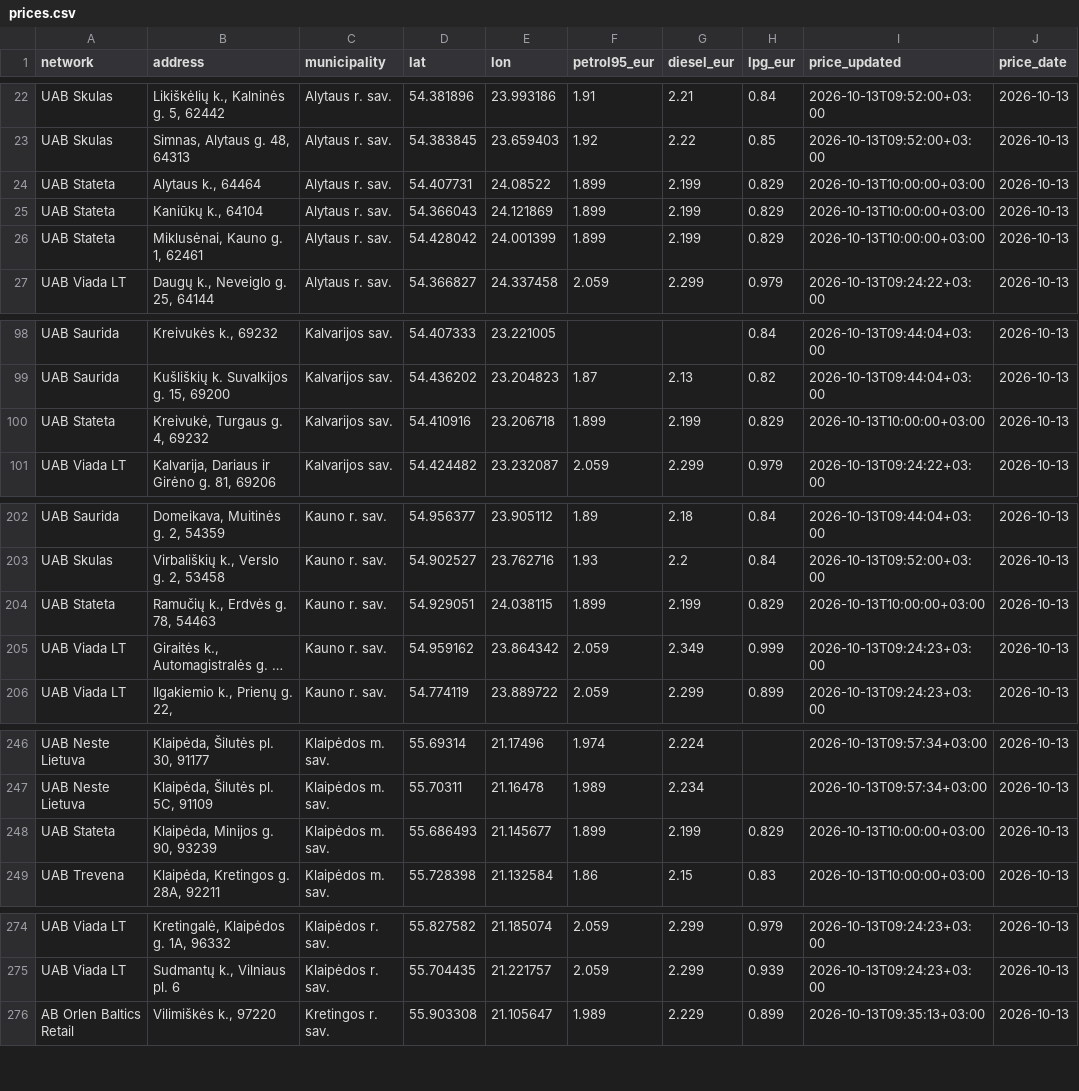
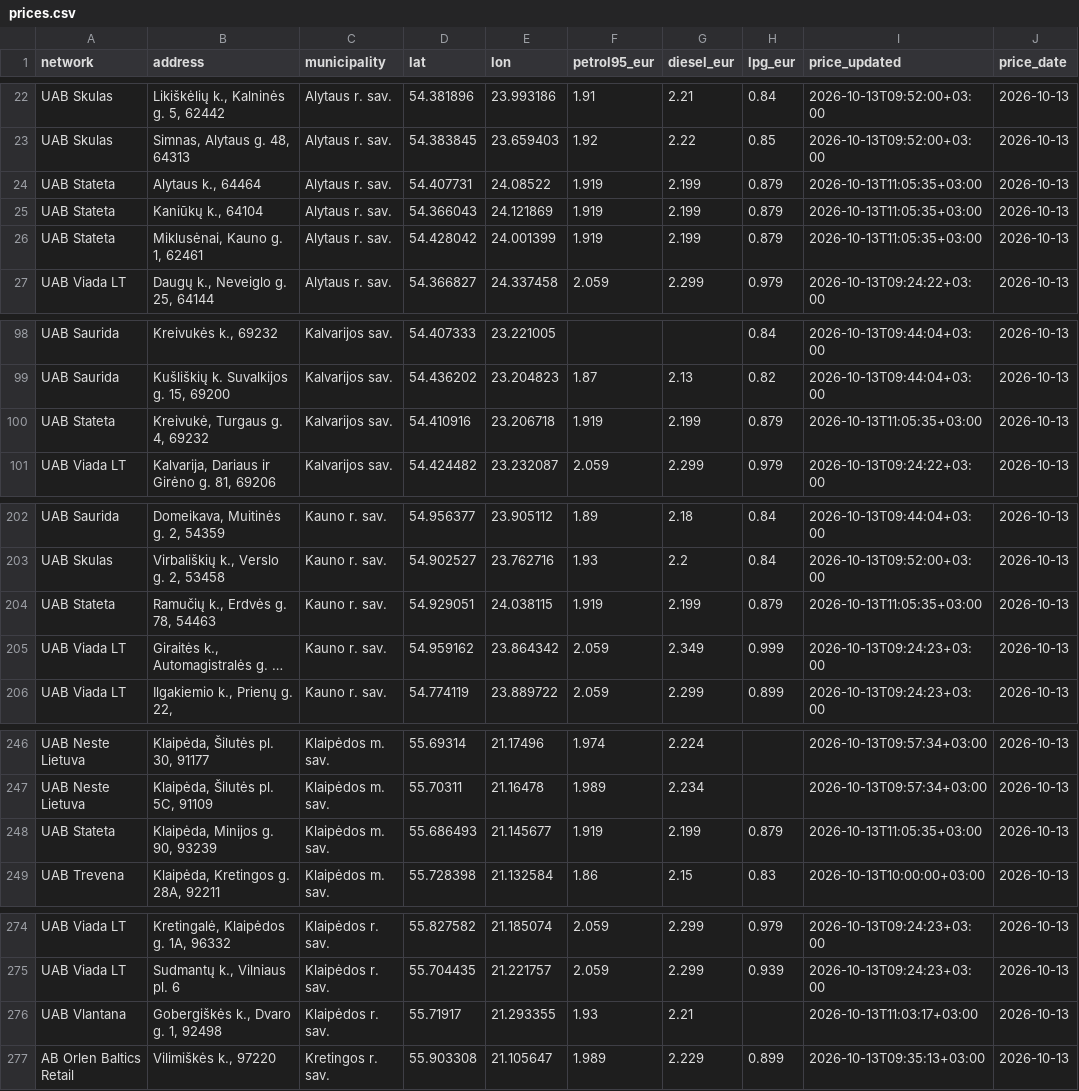
Before and after one commit to linciuz/Kuro-kainos-Lietuvoje, a CSV file: api/prices.csv, drawn as a sheet; only a part is shown, gaps mark what is left out; long unchanged cells end in …; the diff covers the shown part only; the diff names each change by its address in the sheet, - before the commit and + after, or states it on an @@ line.

```diff
--- a/api/prices.csv
+++ b/api/prices.csv
-F24:F26 (petrol95_eur): 1.899
+F24:F26 (petrol95_eur): 1.919
-H24:H26 (lpg_eur): 0.829
+H24:H26 (lpg_eur): 0.879
-I24:I26 (price_updated): 2026-10-13T10:00:00+03:00
+I24:I26 (price_updated): 2026-10-13T11:05:35+03:00
-F100 (petrol95_eur): 1.899
+F100 (petrol95_eur): 1.919
-H100 (lpg_eur): 0.829
+H100 (lpg_eur): 0.879
-I100 (price_updated): 2026-10-13T10:00:00+03:00
+I100 (price_updated): 2026-10-13T11:05:35+03:00
-F204 (petrol95_eur): 1.899
+F204 (petrol95_eur): 1.919
-H204 (lpg_eur): 0.829
+H204 (lpg_eur): 0.879
-I204 (price_updated): 2026-10-13T10:00:00+03:00
+I204 (price_updated): 2026-10-13T11:05:35+03:00
-F248 (petrol95_eur): 1.899
+F248 (petrol95_eur): 1.919
-H248 (lpg_eur): 0.829
+H248 (lpg_eur): 0.879
-I248 (price_updated): 2026-10-13T10:00:00+03:00
+I248 (price_updated): 2026-10-13T11:05:35+03:00
+row 276: UAB Vlantana | Gobergiškės k., Dvaro g. 1, 92498 | Klaipėdos r. sav. | 55.71917 | 21.293355 | 1.93 | 2.21 |  | 2026-10-13T11:03:17+03:00 | 2026-10-13
```
Also changed, not shown: 20 edited cells elsewhere in this file, 29 other files.
